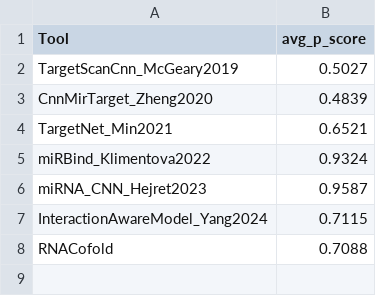
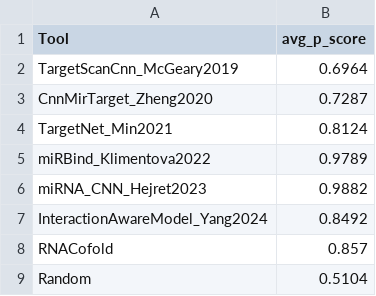
Before and after one commit to BioGeMT/miRBench_paper, a TSV file: code/increased_bias/example_output/biased_test_avg_p_score.tsv, drawn as a sheet.

Commit message:
add random cls, make dset 1:1

```diff
--- a/code/increased_bias/example_output/biased_test_avg_p_score.tsv
+++ b/code/increased_bias/example_output/biased_test_avg_p_score.tsv
@@ -1,8 +1,9 @@
 Tool	avg_p_score
-TargetScanCnn_McGeary2019	0.5027
-CnnMirTarget_Zheng2020	0.4839
-TargetNet_Min2021	0.6521
-miRBind_Klimentova2022	0.9324
-miRNA_CNN_Hejret2023	0.9587
-InteractionAwareModel_Yang2024	0.7115
-RNACofold	0.7088
+TargetScanCnn_McGeary2019	0.6964
+CnnMirTarget_Zheng2020	0.7287
+TargetNet_Min2021	0.8124
+miRBind_Klimentova2022	0.9789
+miRNA_CNN_Hejret2023	0.9882
+InteractionAwareModel_Yang2024	0.8492
+RNACofold	0.857
+Random	0.5104
```
Also changed, not shown: 4 other files.
